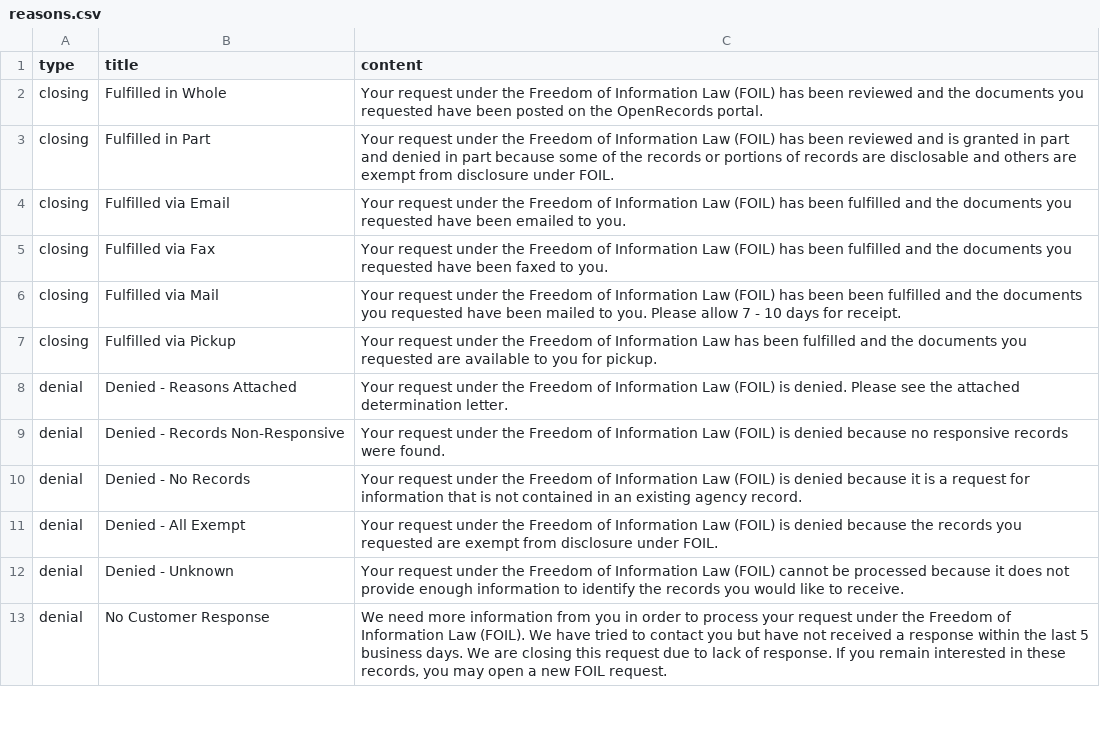
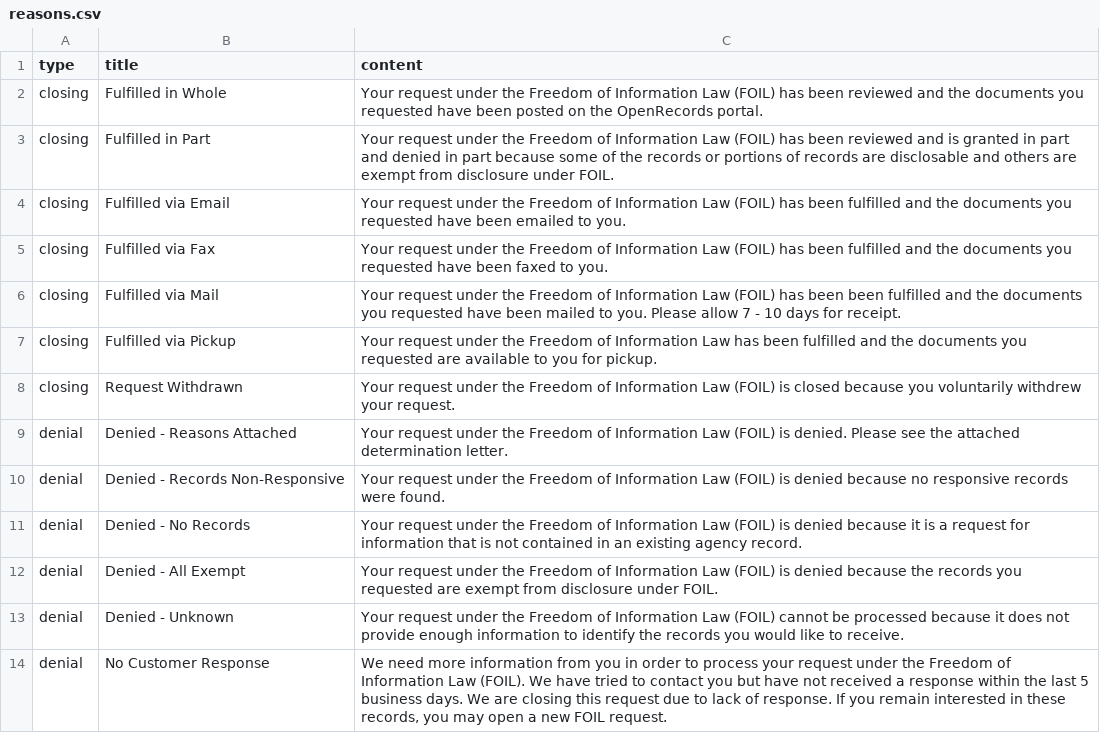
Before and after one commit to CityOfNewYork/NYCOpenRecords, a CSV file: data/reasons.csv, drawn as a sheet; only a part is shown.

Commit message:
Added "Request Withdrawn" Reason

```diff
--- a/data/reasons.csv
+++ b/data/reasons.csv
@@ -7,2 +7,3 @@
 "closing","Fulfilled via Pickup","Your request under the Freedom of Information Law has been fulfilled and the documents you requested are available to you for pickup."
+"closing","Request Withdrawn", "Your request under the Freedom of Information Law (FOIL) is closed because you voluntarily withdrew your request."
 "denial","Denied - Reasons Attached","Your request under the Freedom of Information Law (FOIL) is denied. Please see the attached determination letter."
```
